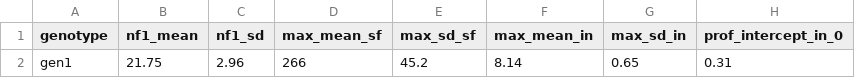
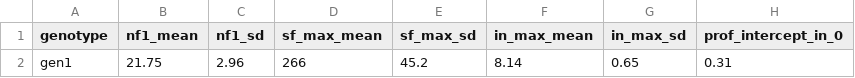
Before and after one commit to fredboudon/lpy-training, a CSV file: project/parameters.csv, drawn as a sheet; only a part is shown; the diff names each change by its address in the sheet, - before the commit and + after, or states it on an @@ line.

```diff
--- a/project/parameters.csv
+++ b/project/parameters.csv
-D1: max_mean_sf
+D1: sf_max_mean
-E1: max_sd_sf
+E1: sf_max_sd
-F1: max_mean_in
+F1: in_max_mean
-G1: max_sd_in
+G1: in_max_sd
```
Also changed, not shown: 1 other file.
